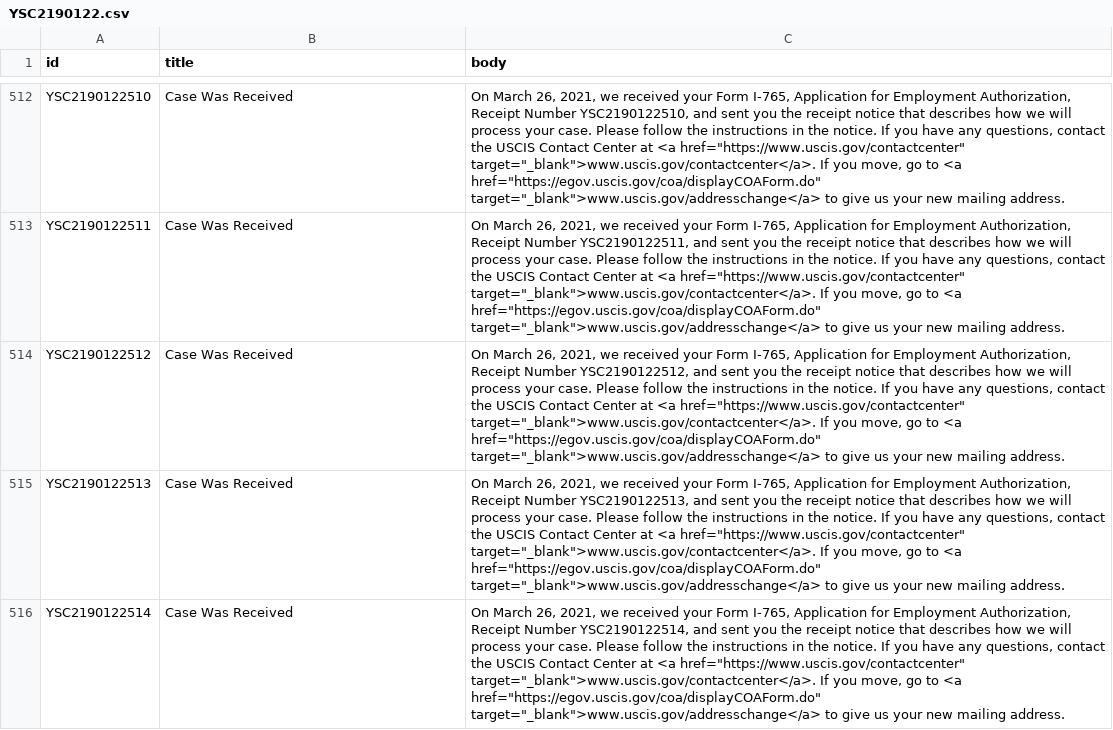
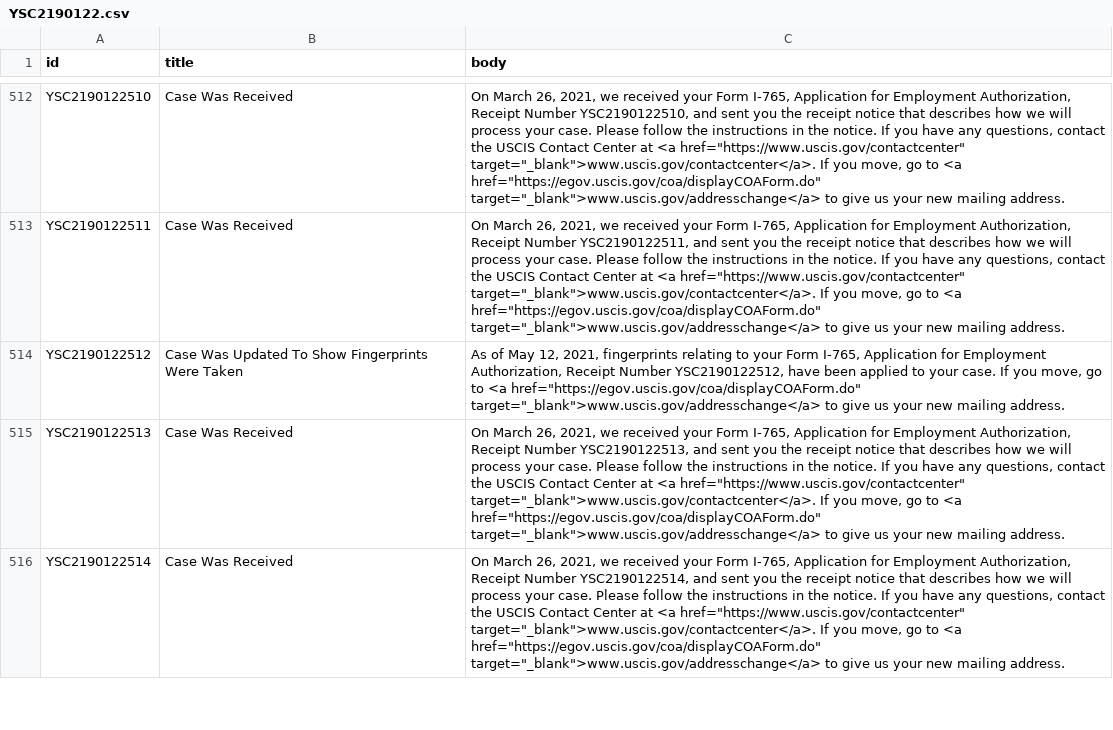
Before and after one commit to opt-lol/opt-data, a CSV file: data/YSC2190122.csv, drawn as a sheet; only a part is shown, gaps mark what is left out; the diff names each change by its address in the sheet, - before the commit and + after, or states it on an @@ line.

```diff
--- a/data/YSC2190122.csv
+++ b/data/YSC2190122.csv
-B514 (title): Case Was Received
+B514 (title): Case Was Updated To Show Fingerprints Were Taken
-C514 (body): On March 26, 2021, we received your Form I-765, Application for Employment Authorization, Receipt Number YSC2190122512, and sent you the receipt notice that describes how we will process your case. Please follow the instructions in the notice. If you have any questions, contact the USCIS Contact Center at <a href="https://www.uscis.gov/contactcenter" target="_blank">www.uscis.gov/contactcenter</a>. If you…
+C514 (body): As of May 12, 2021, fingerprints relating to your Form I-765, Application for Employment Authorization, Receipt Number YSC2190122512, have been applied to your case. If you…
```
Also changed, not shown: data/YSC2190089.csv, data/YSC2190093.csv, 6 other files.
